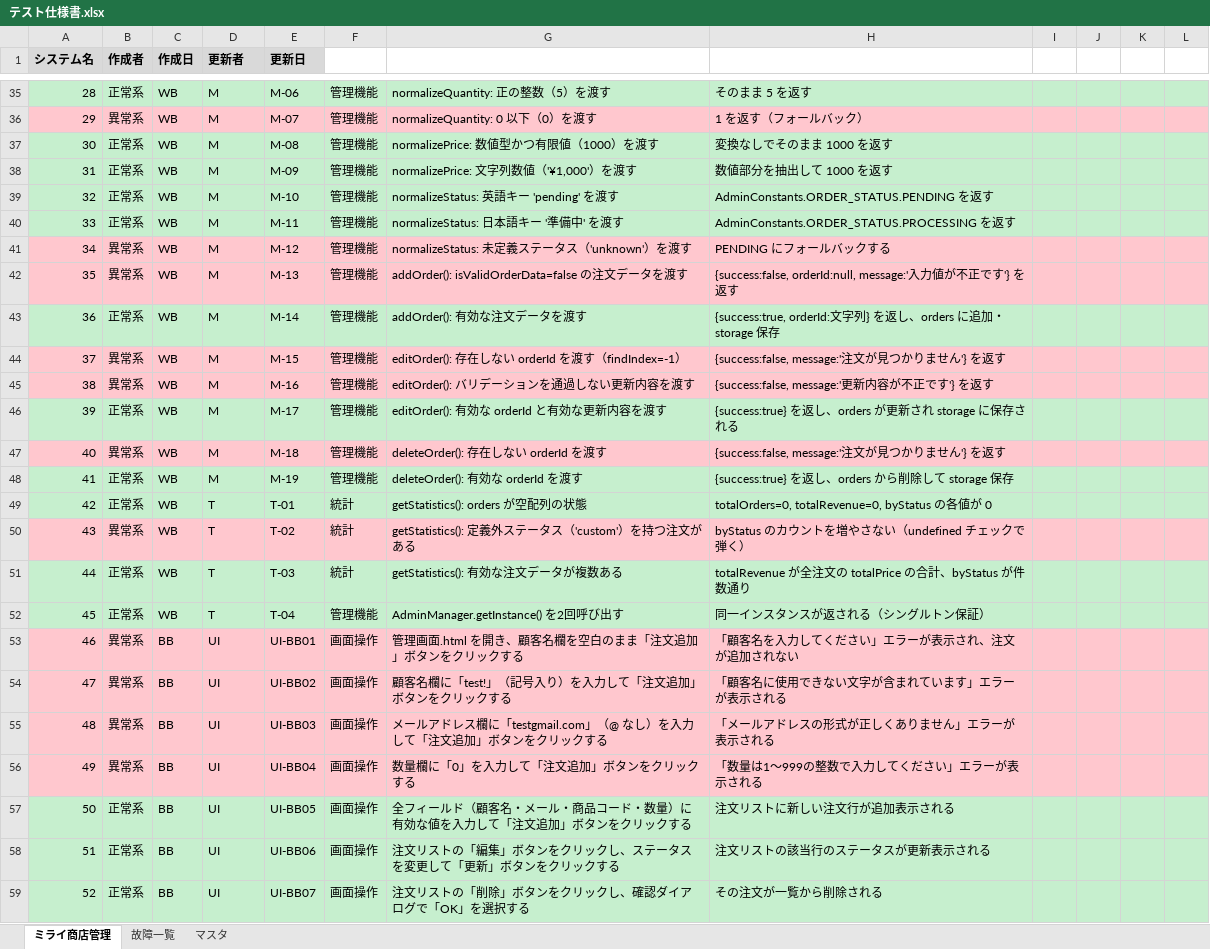
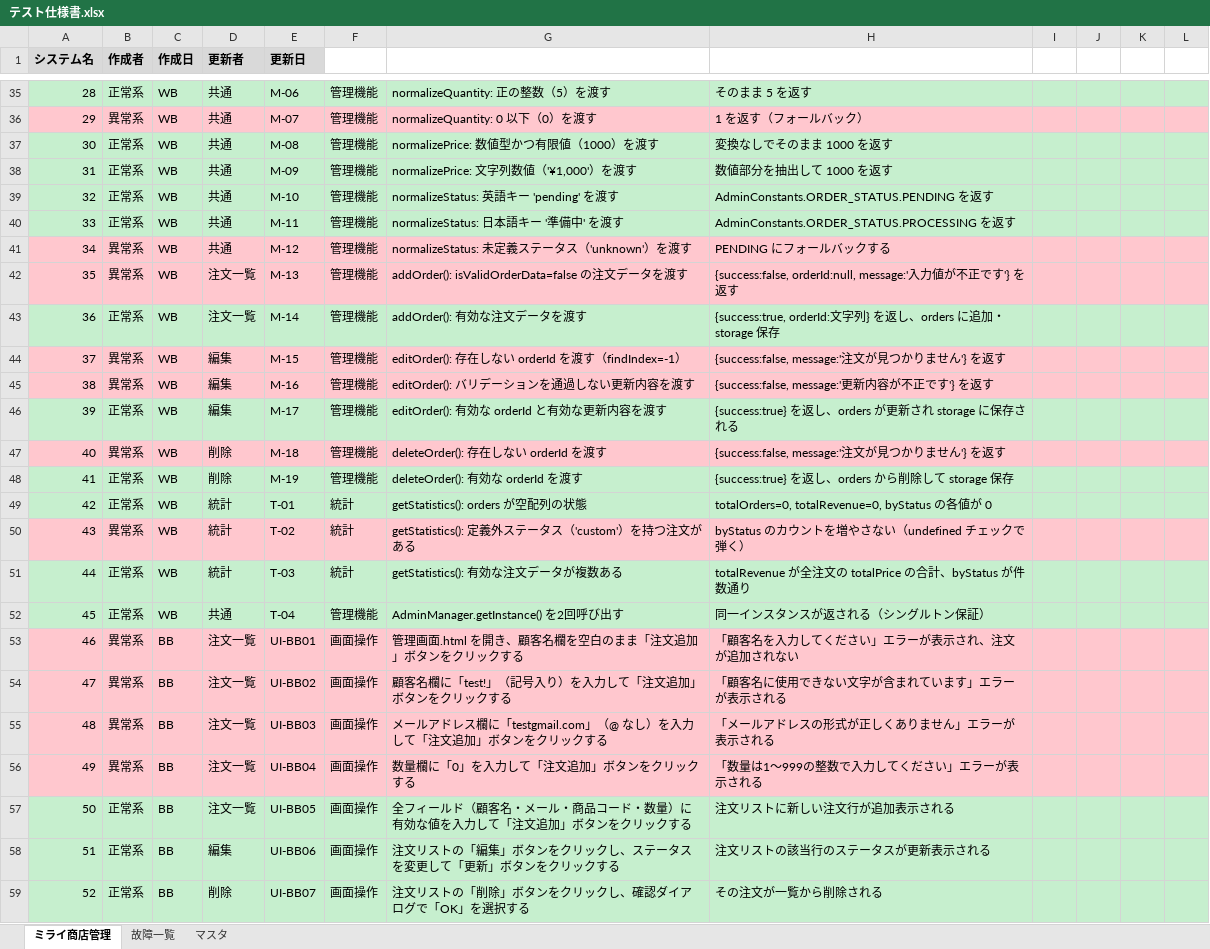
Before and after one commit to takumi262822/mirai-shoten-admin, an Excel workbook: docs/テスト仕様書/テスト仕様書.xlsx, sheet ミライ商店管理, drawn as a sheet; only a part is shown, gaps mark what is left out; values as stored, in another font and other column widths than the file's, no borders; the diff covers the shown part only; the diff names each change by its address in the sheet, - before the commit and + after, or states it on an @@ line.

```diff
--- a/docs/テスト仕様書/テスト仕様書.xlsx (sheet ミライ商店管理)
+++ b/docs/テスト仕様書/テスト仕様書.xlsx (sheet ミライ商店管理)
-D35:D41 (更新者): M
+D35:D41 (更新者): 共通
-D42:D43 (更新者): M
+D42:D43 (更新者): 注文一覧
-D44:D46 (更新者): M
+D44:D46 (更新者): 編集
-D47:D48 (更新者): M
+D47:D48 (更新者): 削除
-D49:D51 (更新者): T
+D49:D51 (更新者): 統計
-D52 (更新者): T
+D52 (更新者): 共通
-D53:D57 (更新者): UI
+D53:D57 (更新者): 注文一覧
-D58 (更新者): UI
+D58 (更新者): 編集
-D59 (更新者): UI
+D59 (更新者): 削除
```
Also changed, not shown: 27 edited cells elsewhere in this sheet.
